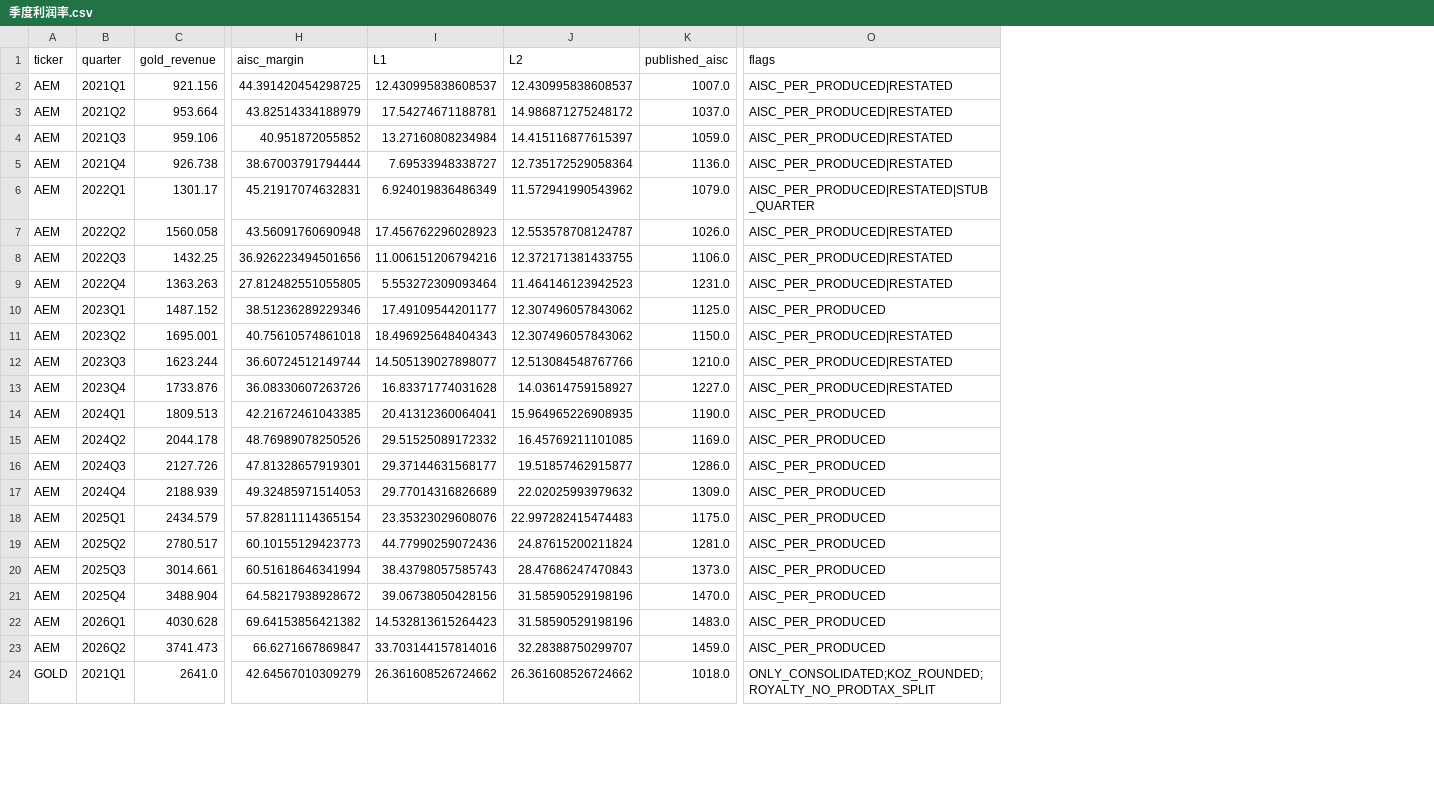
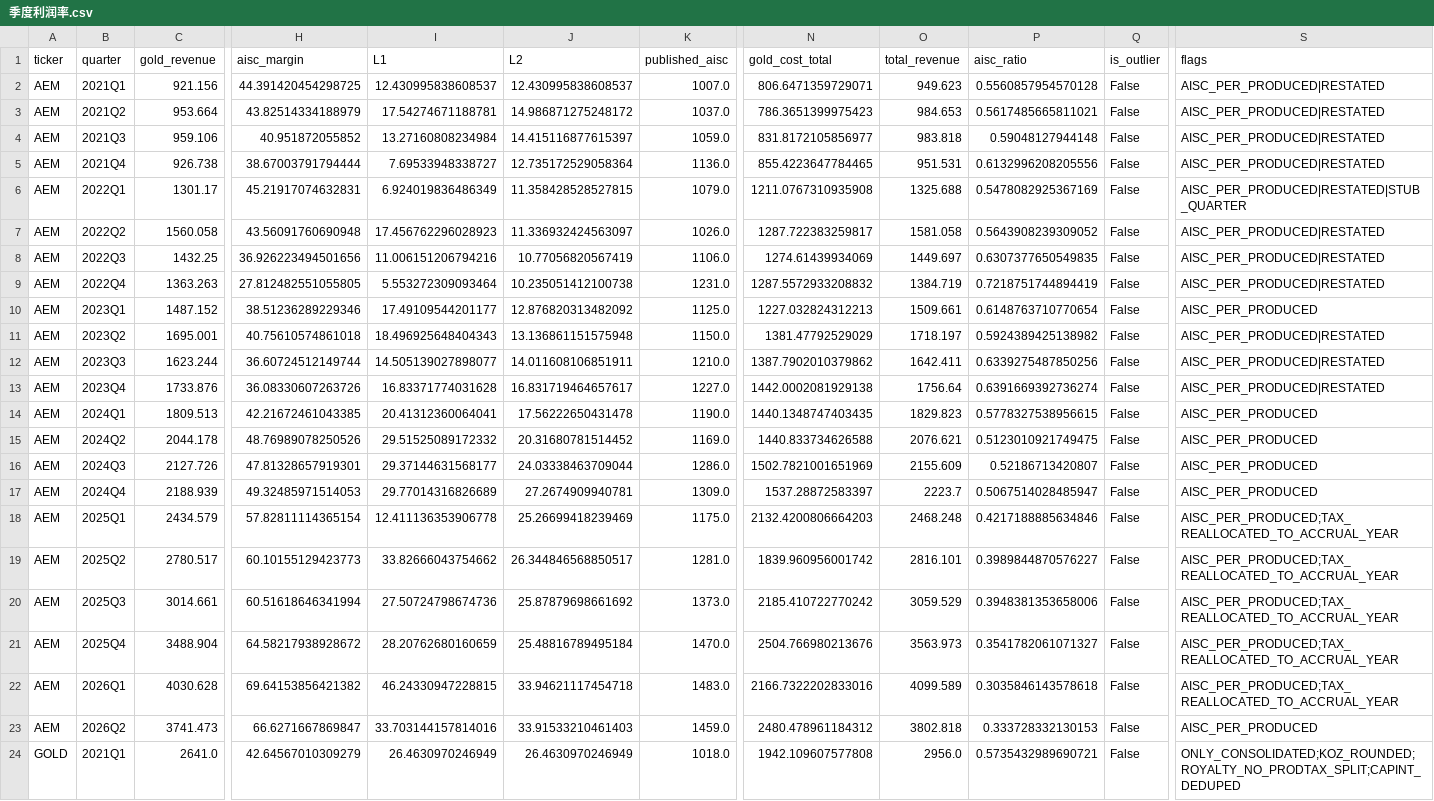
Before and after one commit to Whojohn/agents, a CSV file: data/final/季度利润率.csv, drawn as a sheet; only a part is shown, gaps mark what is left out; addresses are those after the commit; the diff covers the shown part only; the diff names each change by its address in the sheet, - before the commit and + after, or states it on an @@ line.

```diff
--- a/data/final/季度利润率.csv
+++ b/data/final/季度利润率.csv
+column N (gold_cost_total), rows 2-24: 806.6471359729071 | 786.3651399975423 | 831.8172105856977 | 855.4223647784465 | 1211.0767310935908 | 1287.722383259817 | 1274.61439934069 | 1287.5572933208832 | 1227.032824312213 | 1381.47792529029 | 1387.7902010379862 | 1442.0002081929138 | 1440.1348747403435 | 1440.833734626588 | 1502.7821001651969 | 1537.28872583397 | 2132.4200806664203 | 1839.960956001742 | 2185.410722770242 | 2504.766980213676 | 2166.7322202833016 | 2480.478961184312 | 1942.109607577808
+column O (total_revenue), rows 2-24: 949.623 | 984.653 | 983.818 | 951.531 | 1325.688 | 1581.058 | 1449.697 | 1384.719 | 1509.661 | 1718.197 | 1642.411 | 1756.64 | 1829.823 | 2076.621 | 2155.609 | 2223.7 | 2468.248 | 2816.101 | 3059.529 | 3563.973 | 4099.589 | 3802.818 | 2956.0
+column P (aisc_ratio), rows 2-24: 0.5560857954570128 | 0.5617485665811021 | 0.59048127944148 | 0.6132996208205556 | 0.5478082925367169 | 0.5643908239309052 | 0.6307377650549835 | 0.7218751744894419 | 0.6148763710770654 | 0.5924389425138982 | 0.6339275487850256 | 0.6391669392736274 | 0.5778327538956615 | 0.5123010921749475 | 0.52186713420807 | 0.5067514028485947 | 0.4217188885634846 | 0.3989844870576227 | 0.3948381353658006 | 0.3541782061071327 | 0.3035846143578618 | 0.333728332130153 | 0.5735432989690721
+column Q (is_outlier), rows 2-24: all False
-J6 (L2): 11.572941990543962
+J6 (L2): 11.358428528527815
-J7 (L2): 12.553578708124787
+J7 (L2): 11.336932424563097
-J8 (L2): 12.372171381433755
+J8 (L2): 10.77056820567419
-J9 (L2): 11.464146123942523
+J9 (L2): 10.235051412100738
-J10 (L2): 12.307496057843062
+J10 (L2): 12.876820313482092
-J11 (L2): 12.307496057843062
+J11 (L2): 13.136861151575948
-J12 (L2): 12.513084548767766
+J12 (L2): 14.011608106851911
-J13 (L2): 14.03614759158927
+J13 (L2): 16.831719464657617
-J14 (L2): 15.964965226908935
+J14 (L2): 17.56222650431478
-J15 (L2): 16.45769211101085
+J15 (L2): 20.31680781514452
-J16 (L2): 19.51857462915877
+J16 (L2): 24.03338463709044
-J17 (L2): 22.02025993979632
+J17 (L2): 27.2674909940781
-I18 (L1): 23.35323029608076
+I18 (L1): 12.411136353906778
-J18 (L2): 22.997282415474483
+J18 (L2): 25.26699418239469
-S18:S22 (flags): AISC_PER_PRODUCED
+S18:S22 (flags): AISC_PER_PRODUCED;TAX_REALLOCATED_TO_ACCRUAL_YEAR
-I19 (L1): 44.77990259072436
+I19 (L1): 33.82666043754662
-J19 (L2): 24.87615200211824
+J19 (L2): 26.344846568850517
-I20 (L1): 38.43798057585743
+I20 (L1): 27.50724798674736
-J20 (L2): 28.47686247470843
+J20 (L2): 25.87879698661692
-I21 (L1): 39.06738050428156
+I21 (L1): 28.20762680160659
-J21 (L2): 31.58590529198196
+J21 (L2): 25.48816789495184
-I22 (L1): 14.532813615264423
+I22 (L1): 46.24330947228815
-J22 (L2): 31.58590529198196
+J22 (L2): 33.94621117454718
-J23 (L2): 32.28388750299707
+J23 (L2): 33.91533210461403
-I24 (L1): 26.361608526724662
+I24 (L1): 26.4630970246949
-J24 (L2): 26.361608526724662
+J24 (L2): 26.4630970246949
-S24 (flags): ONLY_CONSOLIDATED;KOZ_ROUNDED;ROYALTY_NO_PRODTAX_SPLIT
+S24 (flags): ONLY_CONSOLIDATED;KOZ_ROUNDED;ROYALTY_NO_PRODTAX_SPLIT;CAPINT_DEDUPED
```
Also changed, not shown: 145 edited cells elsewhere in this file, data/final/margins.csv, data/interim/AEM_quarterly.csv, 8 other files.
